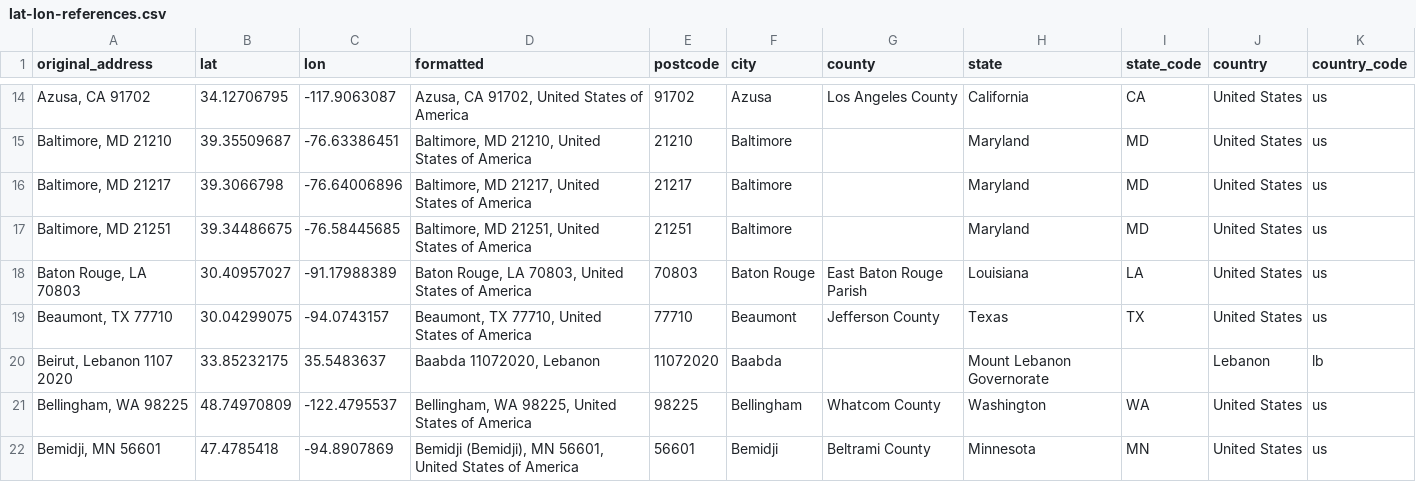
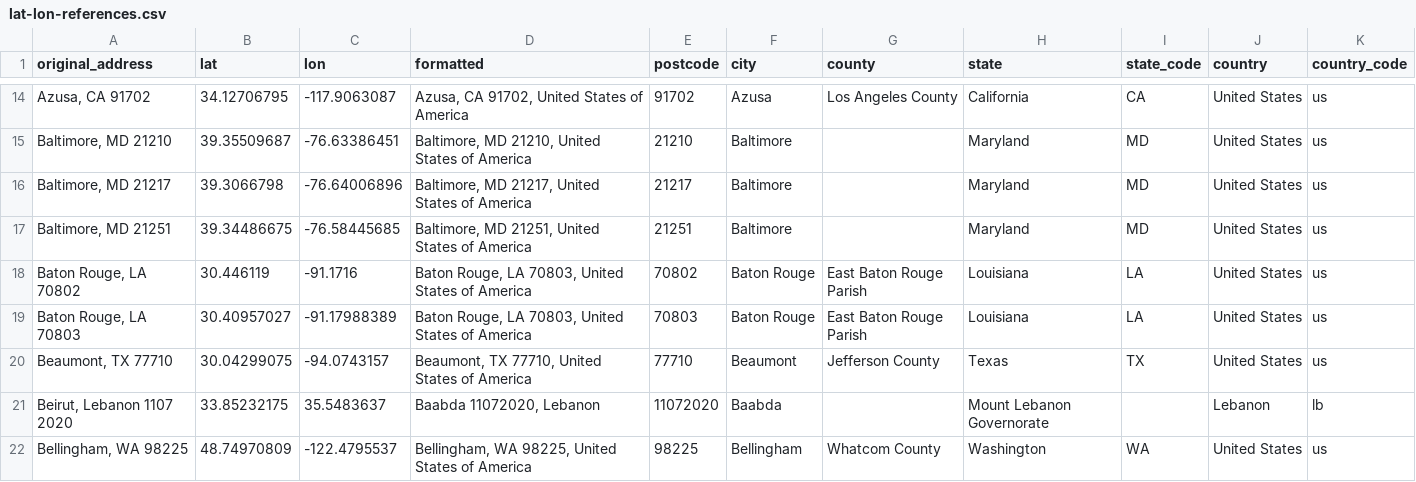
Before and after one commit to lingeringcode/rmdash, a CSV file: src/data/lat-lon-references.csv, drawn as a sheet; only a part is shown, gaps mark what is left out; the shorter side is filled out with more unchanged rows; the diff names each change by its address in the sheet, - before the commit and + after, or states it on an @@ line.

```diff
--- a/src/data/lat-lon-references.csv
+++ b/src/data/lat-lon-references.csv
+row 18: Baton Rouge, LA 70802 | 30.446119 | -91.1716 | Baton Rouge, LA 70803, United States of America | 70802 | Baton Rouge | East Baton Rouge Parish | Louisiana | LA | United States | us
```
Also changed, not shown: src/data/combined-jobs.csv, src/data/tt-per-date-flat.csv, 2 other files.
